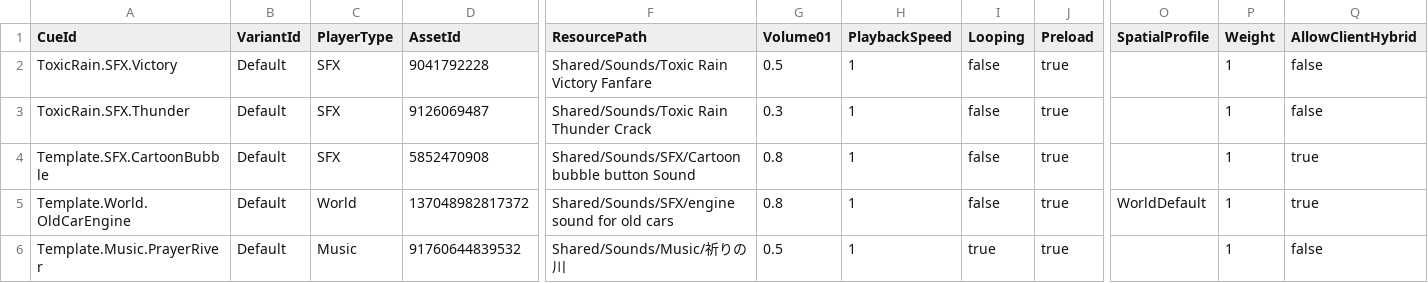
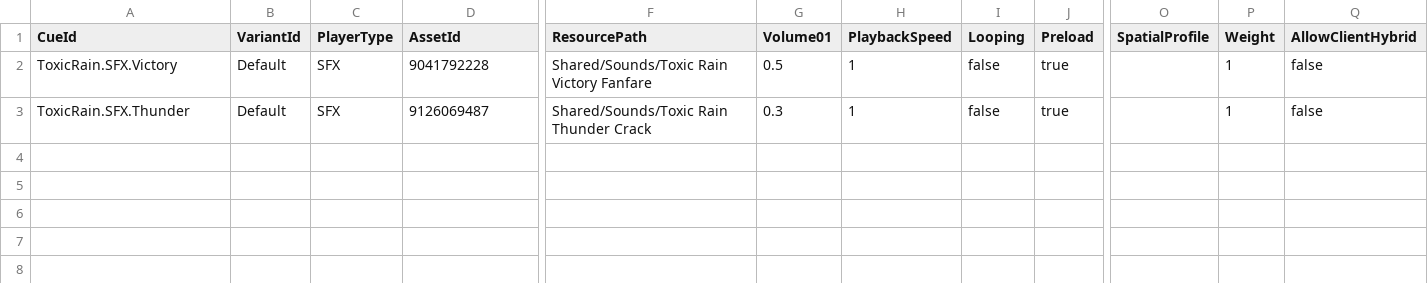
Before and after one commit to papugalab/toxic-rain, a CSV file: configs/audio/Sounds.csv, drawn as a sheet; only a part is shown, gaps mark what is left out; rows hold the shown columns only; the diff names each change by its address in the sheet, - before the commit and + after, or states it on an @@ line.

Commit message:
fix(gameplay): repair HUD and Toxic Rain audio

```diff
--- a/configs/audio/Sounds.csv
+++ b/configs/audio/Sounds.csv
-row 4: Template.SFX.CartoonBubble | Default | SFX | 5852470908 | Shared/Sounds/SFX/Cartoon bubble button Sound | 0.8 | 1 | false | true |  | 1 | true
-row 5: Template.World.OldCarEngine | Default | World | 137048982817372 | Shared/Sounds/SFX/engine sound for old cars | 0.8 | 1 | false | true | WorldDefault | 1 | true
-row 6: Template.Music.PrayerRiver | Default | Music | 91760644839532 | Shared/Sounds/Music/祈りの川 | 0.5 | 1 | true | true |  | 1 | false
```
Also changed, not shown: 6 other files.
